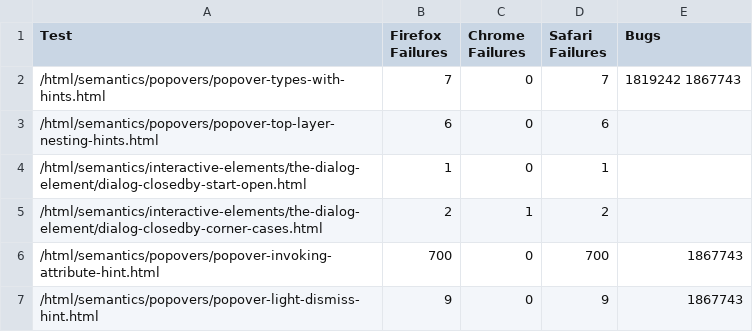
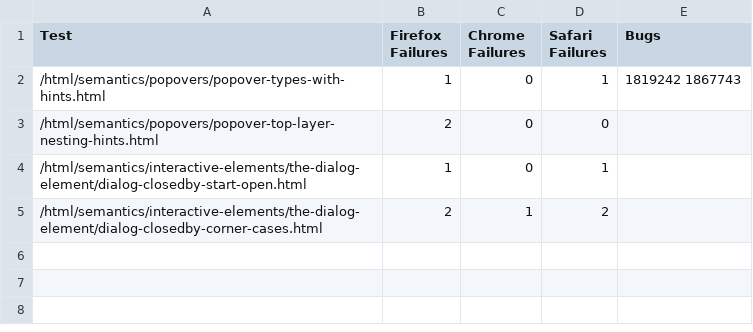
Before and after one commit to jgraham/arewewptyet, a CSV file: docs/interop-2026/interop-2026-dialogs-and-popovers.csv, drawn as a sheet.

```diff
--- a/docs/interop-2026/interop-2026-dialogs-and-popovers.csv
+++ b/docs/interop-2026/interop-2026-dialogs-and-popovers.csv
@@ -1,7 +1,5 @@
 "Test","Firefox Failures","Chrome Failures","Safari Failures","Bugs"
-"/html/semantics/popovers/popover-types-with-hints.html",7,0,7,"1819242 1867743"
-"/html/semantics/popovers/popover-top-layer-nesting-hints.html",6,0,6,""
+"/html/semantics/popovers/popover-types-with-hints.html",1,0,1,"1819242 1867743"
+"/html/semantics/popovers/popover-top-layer-nesting-hints.html",2,0,0,""
 "/html/semantics/interactive-elements/the-dialog-element/dialog-closedby-start-open.html",1,0,1,""
 "/html/semantics/interactive-elements/the-dialog-element/dialog-closedby-corner-cases.html",2,1,2,""
-"/html/semantics/popovers/popover-invoking-attribute-hint.html",700,0,700,1867743
-"/html/semantics/popovers/popover-light-dismiss-hint.html",9,0,9,1867743
```
Also changed, not shown: docs/interop-2026/interop-2026-anchor-positioning.csv, docs/interop-2026/interop-2026-container-style-queries.csv, 21 other files.
